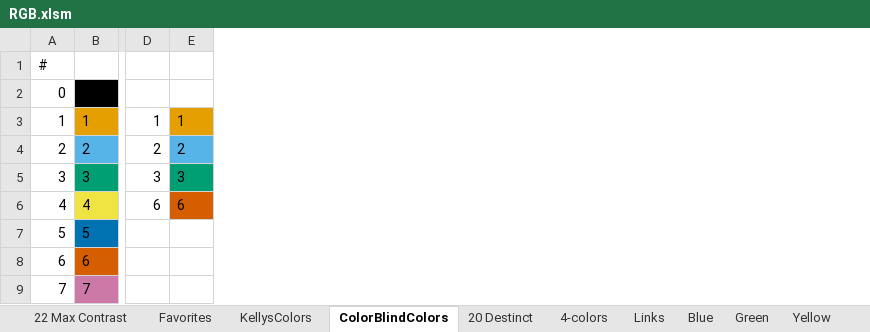
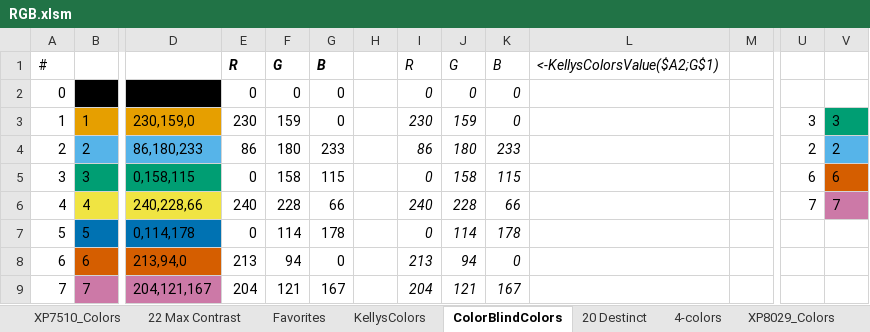
Before and after one commit to bjorn76/Excel, an Excel workbook: RGB.xlsm, sheet ColorBlindColors, drawn as a sheet; only a part is shown, gaps mark what is left out; values as stored, in another font and other column widths than the file's, no borders; charts and pictures not drawn; addresses are those after the commit; the diff covers the shown part only; the diff names each change by its address in the sheet, - before the commit and + after, or states it on an @@ line.

```diff
--- a/RGB.xlsm (sheet ColorBlindColors)
+++ b/RGB.xlsm (sheet ColorBlindColors)
+sheet tab: XP7510_Colors
+sheet tab: XP8029_Colors
+column D, rows 2-9: 0,0,0 | 230,159,0 | 86,180,233 | 0,158,115 | 240,228,66 | 0,114,178 | 213,94,0 | 204,121,167
+column E, rows 1-9: R | 0 | 230 | 86 | 0 | 240 | 0 | 213 | 204
+column F, rows 1-9: G | 0 | 159 | 180 | 158 | 228 | 114 | 94 | 121
+column G, rows 1-9: B | 0 | 0 | 233 | 115 | 66 | 178 | 0 | 167
+column H, empty
+column I, rows 1-9: R | 0 | 230 | 86 | 0 | 240 | 0 | 213 | 204
+column J, rows 1-9: G | 0 | 159 | 180 | 158 | 228 | 114 | 94 | 121
+column K, rows 1-9: B | 0 | 0 | 233 | 115 | 66 | 178 | 0 | 167
+column L, row 1: <-KellysColorsValue($A2;G$1)
+column M, empty
-U3: 1
+U3: 3
-V3: 1
+V3: 3
-V3 fill: #E69F00
+V3 fill: #009E73
-U5: 3
+U5: 6
-V5: 3
+V5: 6
-V5 fill: #009E73
+V5 fill: #D55E00
-U6: 6
+U6: 7
-V6: 6
+V6: 7
-V6 fill: #D55E00
+V6 fill: #CC79A7
```
Also changed, not shown: 7 added columns elsewhere in this sheet, sheet 4-colors, sheet KellysColors, formulas that keep their value, charts or pictures.
